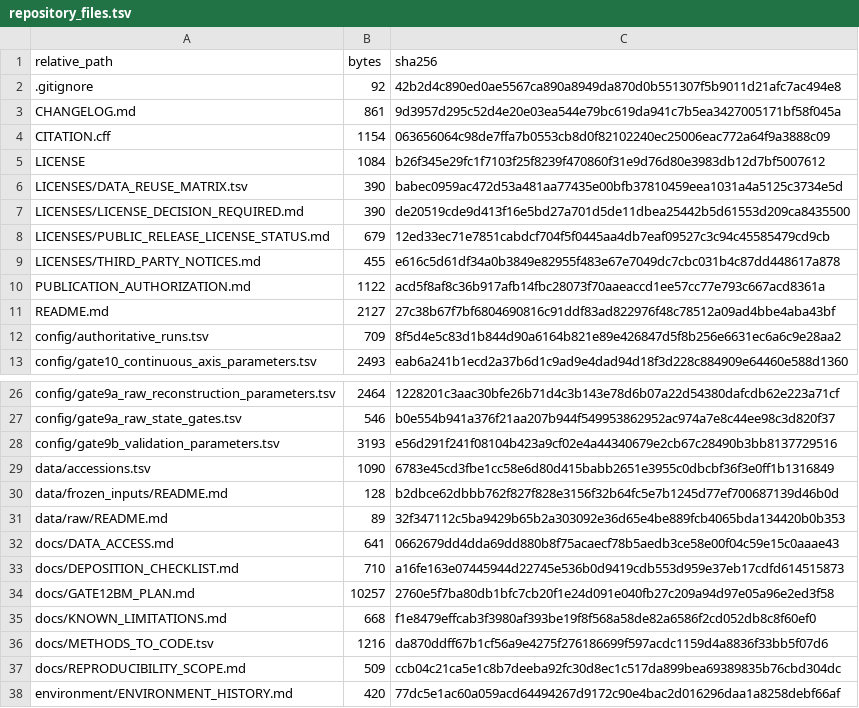
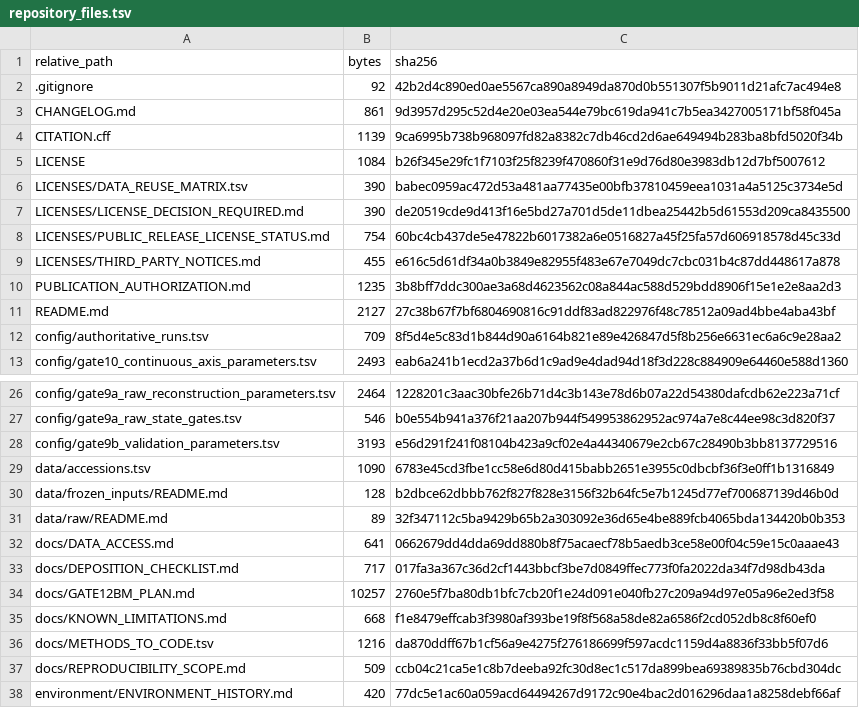
Before and after one commit to pumclizhangfu/bone-metastasis-transportability, a TSV file: manifests/repository_files.tsv, drawn as a sheet; only a part is shown, gaps mark what is left out.

```diff
--- a/manifests/repository_files.tsv
+++ b/manifests/repository_files.tsv
@@ -3,3 +3,3 @@ relative_path	bytes	sha256
 CHANGELOG.md	861	9d3957d295c52d4e20e03ea544e79bc619da941c7b5ea3427005171bf58f045a
-CITATION.cff	1154	063656064c98de7ffa7b0553cb8d0f82102240ec25006eac772a64f9a3888c09
+CITATION.cff	1139	9ca6995b738b968097fd82a8382c7db46cd2d6ae649494b283ba8bfd5020f34b
 LICENSE	1084	b26f345e29fc1f7103f25f8239f470860f31e9d76d80e3983db12d7bf5007612
@@ -7,5 +7,5 @@ LICENSES/DATA_REUSE_MATRIX.tsv	390	babec0959ac472d53a481aa77435e00bfb37810459eea
 LICENSES/LICENSE_DECISION_REQUIRED.md	390	de20519cde9d413f16e5bd27a701d5de11dbea25442b5d61553d209ca8435500
-LICENSES/PUBLIC_RELEASE_LICENSE_STATUS.md	679	12ed33ec71e7851cabdcf704f5f0445aa4db7eaf09527c3c94c45585479cd9cb
+LICENSES/PUBLIC_RELEASE_LICENSE_STATUS.md	754	60bc4cb437de5e47822b6017382a6e0516827a45f25fa57d606918578d45c33d
 LICENSES/THIRD_PARTY_NOTICES.md	455	e616c5d61df34a0b3849e82955f483e67e7049dc7cbc031b4c87dd448617a878
-PUBLICATION_AUTHORIZATION.md	1122	acd5f8af8c36b917afb14fbc28073f70aaeaccd1ee57cc77e793c667acd8361a
+PUBLICATION_AUTHORIZATION.md	1235	3b8bff7ddc300ae3a68d4623562c08a844ac588d529bdd8906f15e1e2e8aa2d3
 README.md	2127	27c38b67f7bf6804690816c91ddf83ad822976f48c78512a09ad4bbe4aba43bf
@@ -32,3 +32,3 @@ data/raw/README.md	89	32f347112c5ba9429b65b2a303092e36d65e4be889fcb4065bda134420
 docs/DATA_ACCESS.md	641	0662679dd4dda69dd880b8f75acaecf78b5aedb3ce58e00f04c59e15c0aaae43
-docs/DEPOSITION_CHECKLIST.md	710	a16fe163e07445944d22745e536b0d9419cdb553d959e37eb17cdfd614515873
+docs/DEPOSITION_CHECKLIST.md	717	017fa3a367c36d2cf1443bbcf3be7d0849ffec773f0fa2022da34f7d98db43da
 docs/GATE12BM_PLAN.md	10257	2760e5f7ba80db1bfc7cb20f1e24d091e040fb27c209a94d97e05a96e2ed3f58
```
Also changed, not shown: 4 other files.
